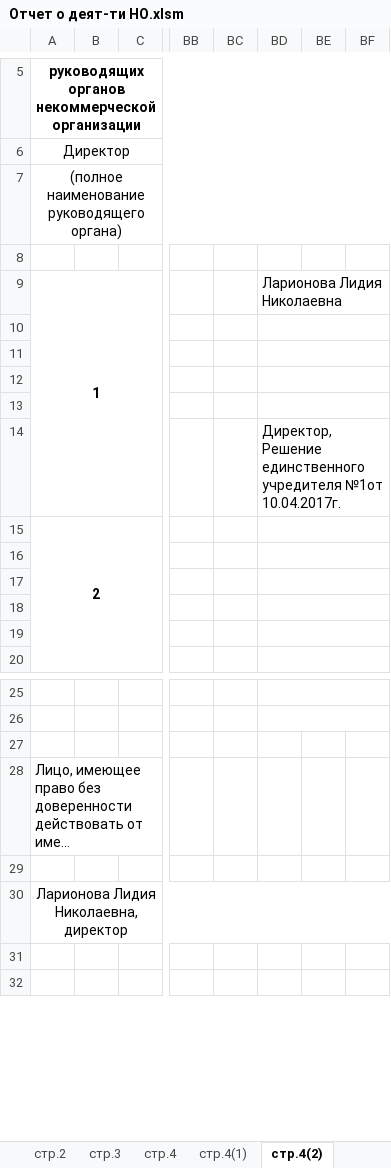
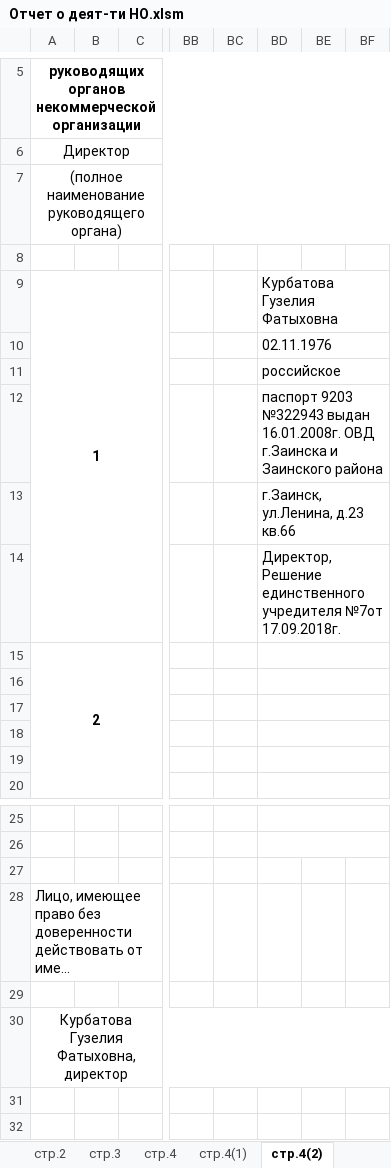
Before and after one commit to osbuktp/vue-shatlik, an Excel workbook: documents/Отчет о деят-ти НО.xlsm, sheet стр.4(2), drawn as a sheet; only a part is shown, gaps mark what is left out; long unchanged cells end in …; values as stored, in another font and other column widths than the file's, no borders; the diff names each change by its address in the sheet, - before the commit and + after, or states it on an @@ line.

```diff
--- a/documents/Отчет о деят-ти НО.xlsm (sheet стр.4(2))
+++ b/documents/Отчет о деят-ти НО.xlsm (sheet стр.4(2))
-BD9: Ларионова Лидия Николаевна
+BD9: Курбатова Гузелия Фатыховна
-BD10: (empty)
+BD10: 02.11.1976
-BD11: (empty)
+BD11: российское
-BD12: (empty)
+BD12: паспорт 9203 №322943 выдан 16.01.2008г. ОВД г.Заинска и Заинского района
-BD13: (empty)
+BD13: г.Заинск, ул.Ленина, д.23 кв.66
-BD14: …единственного учредителя №1от 10.04.2017г.
+BD14: …единственного учредителя №7от 17.09.2018г.
-A30: Ларионова Лидия Николаевна, директор
+A30: Курбатова Гузелия Фатыховна, директор
```
Also changed, not shown: sheet стр.4(1), sheet стр.4, sheet стр.3, sheet стр.2, sheet стр.1, documents/Отчет о расход.дс.xlsm.
